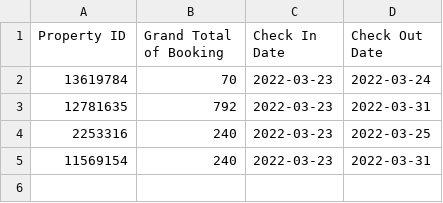
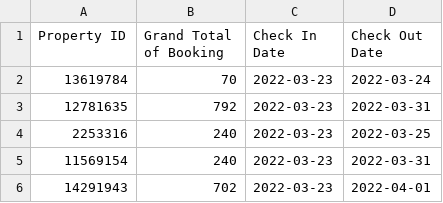
Before and after one commit to Splagon/CrimeTime, a CSV file: bookingsData.csv, drawn as a sheet; the diff names each change by its address in the sheet, - before the commit and + after, or states it on an @@ line.

```diff
--- a/bookingsData.csv
+++ b/bookingsData.csv
+row 6: 14291943 | 702 | 2022-03-23 | 2022-04-01
```
Also changed, not shown: 11 other files.
